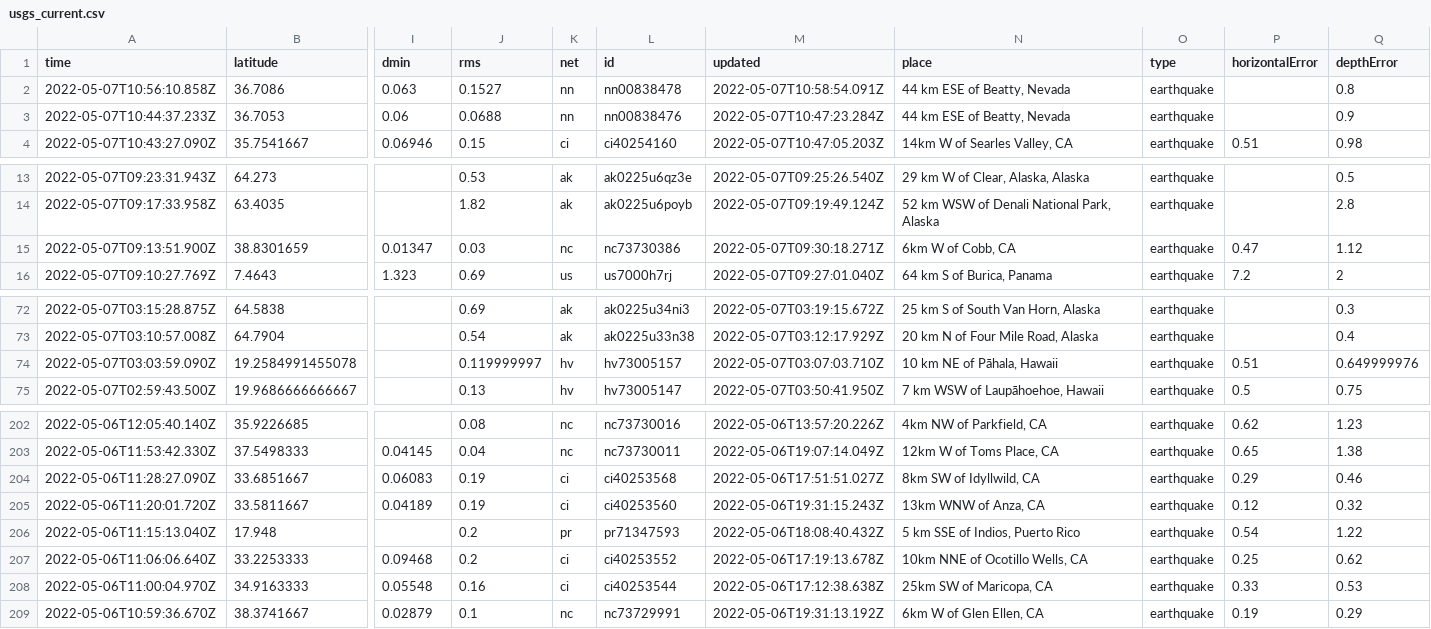
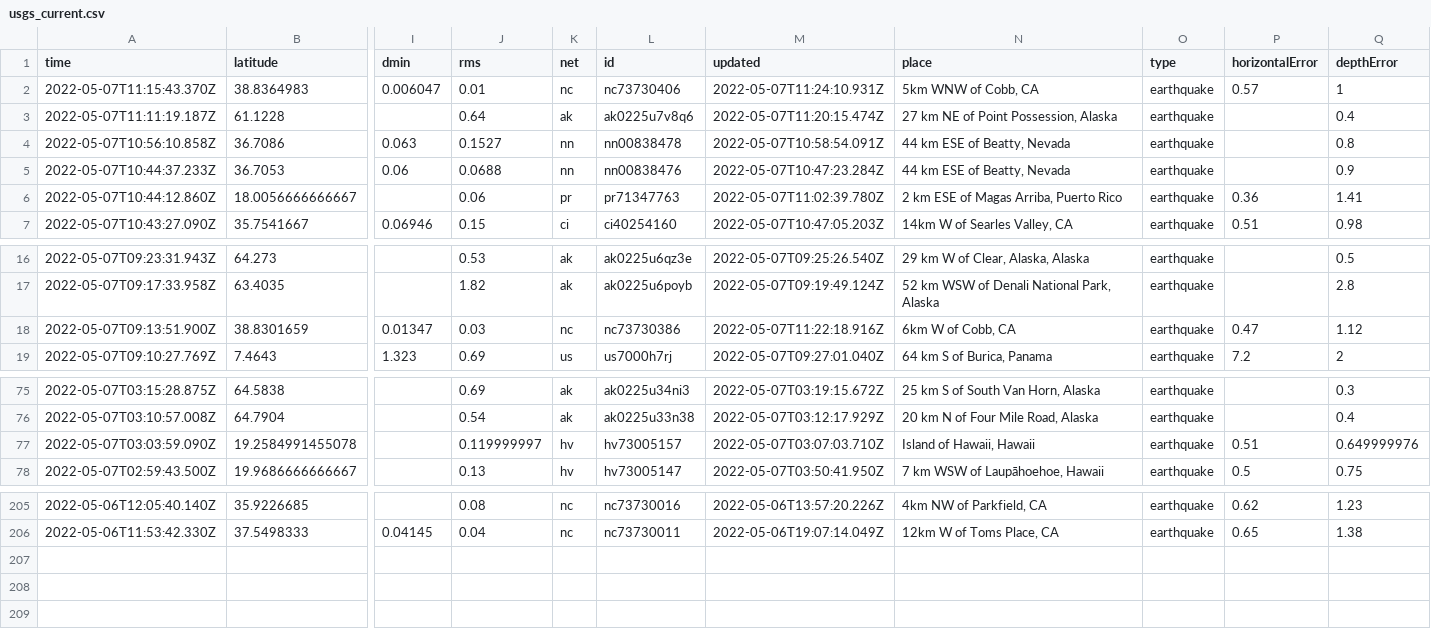
Before and after one commit to lizmurray3/my-data-robot, a CSV file: usgs_current.csv, drawn as a sheet; only a part is shown, gaps mark what is left out; removed rows and columns are numbered as before the commit, all else as after; rows hold the shown columns only; the diff names each change by its address in the sheet, - before the commit and + after, or states it on an @@ line.

```diff
--- a/usgs_current.csv
+++ b/usgs_current.csv
+row 2: 2022-05-07T11:15:43.370Z | 38.8364983 | 0.006047 | 0.01 | nc | nc73730406 | 2022-05-07T11:24:10.931Z | 5km WNW of Cobb, CA | earthquake | 0.57 | 1
+row 3: 2022-05-07T11:11:19.187Z | 61.1228 |  | 0.64 | ak | ak0225u7v8q6 | 2022-05-07T11:20:15.474Z | 27 km NE of Point Possession, Alaska | earthquake |  | 0.4
+row 6: 2022-05-07T10:44:12.860Z | 18.0056666666667 |  | 0.06 | pr | pr71347763 | 2022-05-07T11:02:39.780Z | 2 km ESE of Magas Arriba, Puerto Rico | earthquake | 0.36 | 1.41
-M18 (updated): 2022-05-07T09:30:18.271Z
+M18 (updated): 2022-05-07T11:22:18.916Z
-N77 (place): 10 km NE of Pāhala, Hawaii
+N77 (place): Island of Hawaii, Hawaii
-row 204: 2022-05-06T11:28:27.090Z | 33.6851667 | 0.06083 | 0.19 | ci | ci40253568 | 2022-05-06T17:51:51.027Z | 8km SW of Idyllwild, CA | earthquake | 0.29 | 0.46
-row 205: 2022-05-06T11:20:01.720Z | 33.5811667 | 0.04189 | 0.19 | ci | ci40253560 | 2022-05-06T19:31:15.243Z | 13km WNW of Anza, CA | earthquake | 0.12 | 0.32
-row 206: 2022-05-06T11:15:13.040Z | 17.948 |  | 0.2 | pr | pr71347593 | 2022-05-06T18:08:40.432Z | 5 km SSE of Indios, Puerto Rico | earthquake | 0.54 | 1.22
-row 207: 2022-05-06T11:06:06.640Z | 33.2253333 | 0.09468 | 0.2 | ci | ci40253552 | 2022-05-06T17:19:13.678Z | 10km NNE of Ocotillo Wells, CA | earthquake | 0.25 | 0.62
-row 208: 2022-05-06T11:00:04.970Z | 34.9163333 | 0.05548 | 0.16 | ci | ci40253544 | 2022-05-06T17:12:38.638Z | 25km SW of Maricopa, CA | earthquake | 0.33 | 0.53
-row 209: 2022-05-06T10:59:36.670Z | 38.3741667 | 0.02879 | 0.1 | nc | nc73729991 | 2022-05-06T19:31:13.192Z | 6km W of Glen Ellen, CA | earthquake | 0.19 | 0.29
```
